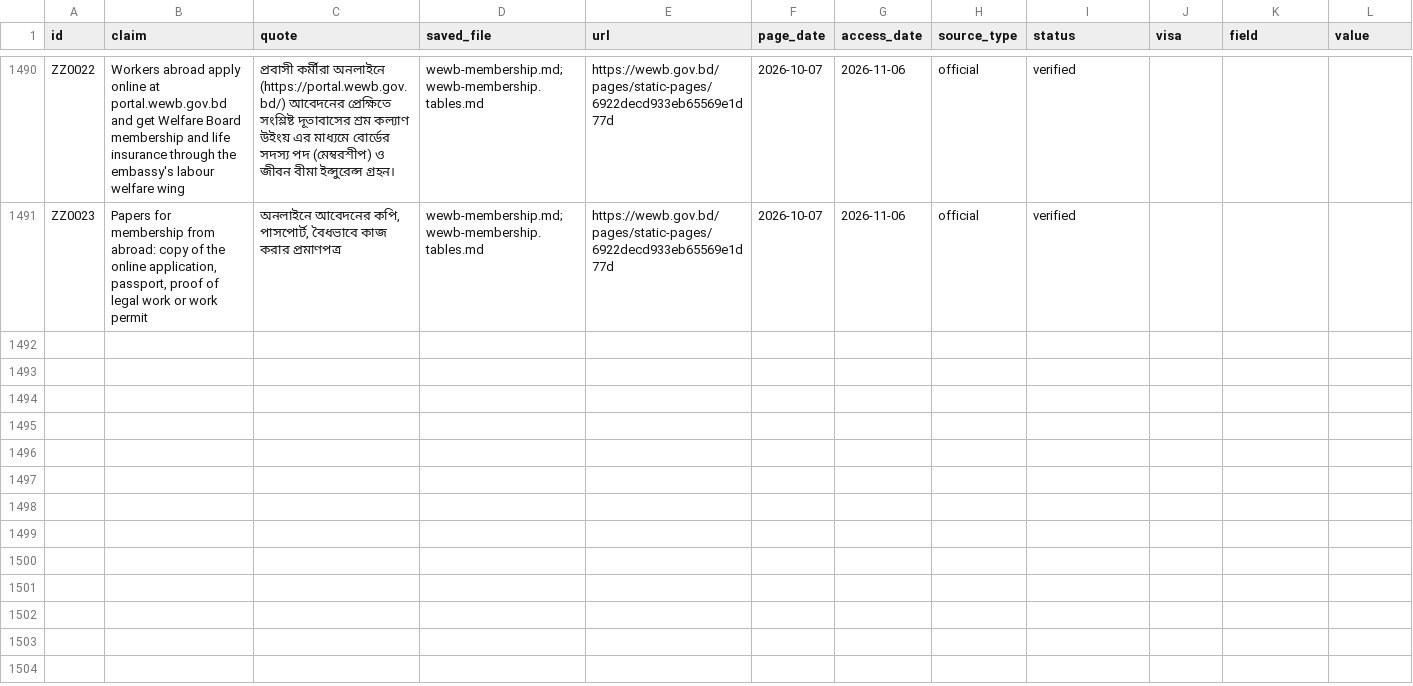
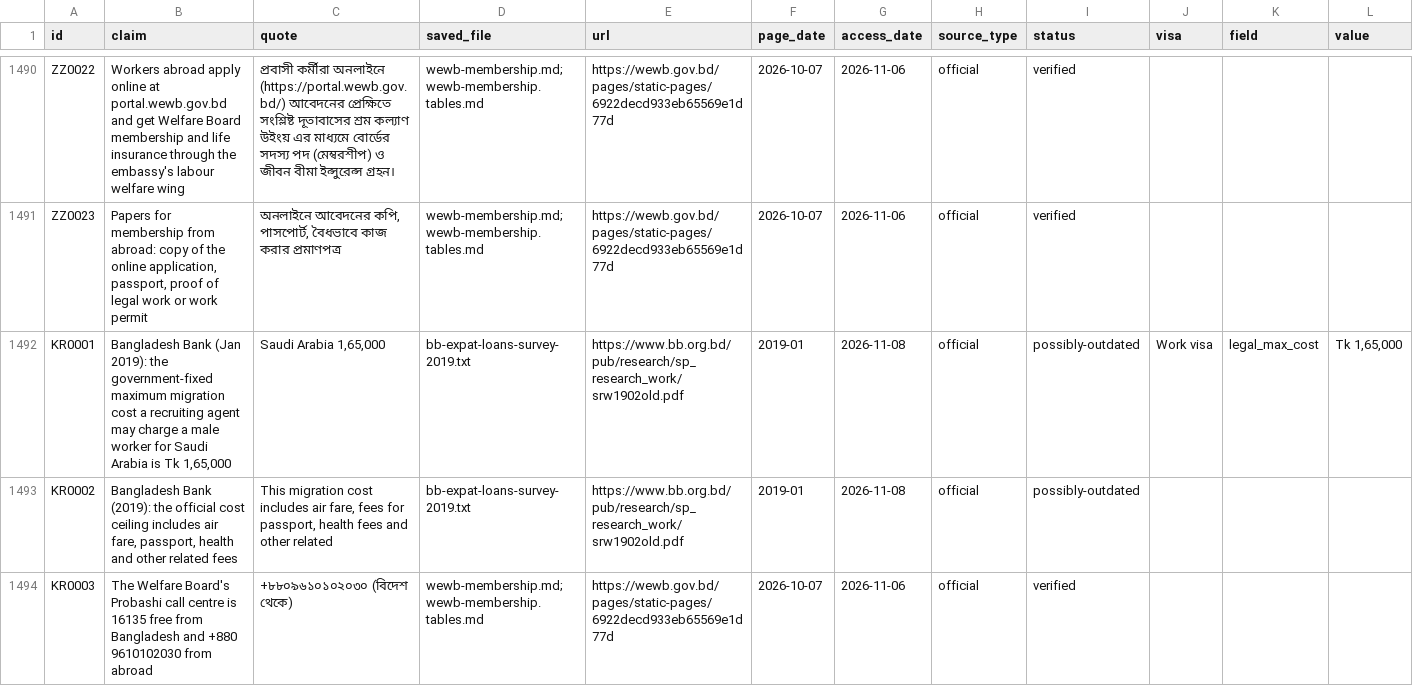
Before and after one commit to FiazAbrar/bsaisl-migration-knowledge-base, a CSV file: countries/saudi-arabia/facts.csv, drawn as a sheet; only a part is shown, gaps mark what is left out; rows hold the shown columns only; the diff names each change by its address in the sheet, - before the commit and + after, or states it on an @@ line.

```diff
--- a/countries/saudi-arabia/facts.csv
+++ b/countries/saudi-arabia/facts.csv
+row 1492: KR0001 | Bangladesh Bank (Jan 2019): the government-fixed maximum migration cost a recruiting agent may charge a male worker for Saudi Arabia is Tk 1,65,000 | Saudi Arabia 1,65,000 | bb-expat-loans-survey-2019.txt | https://www.bb.org.bd/pub/research/sp_research_work/srw1902old.pdf | 2019-01 | 2026-11-08 | official | possibly-outdated | Work visa | legal_max_cost | Tk 1,65,000
+row 1493: KR0002 | Bangladesh Bank (2019): the official cost ceiling includes air fare, passport, health and other related fees | This migration cost includes air fare, fees for passport, health fees and other related | bb-expat-loans-survey-2019.txt | https://www.bb.org.bd/pub/research/sp_research_work/srw1902old.pdf | 2019-01 | 2026-11-08 | official | possibly-outdated
+row 1494: KR0003 | The Welfare Board's Probashi call centre is 16135 free from Bangladesh and +880 9610102030 from abroad | +৮৮০৯৬১০১০২০৩০ (বিদেশ থেকে) | wewb-membership.md;wewb-membership.tables.md | https://wewb.gov.bd/pages/static-pages/6922decd933eb65569e1d77d | 2026-10-07 | 2026-11-06 | official | verified
```
Also changed, not shown: 8 other files.
